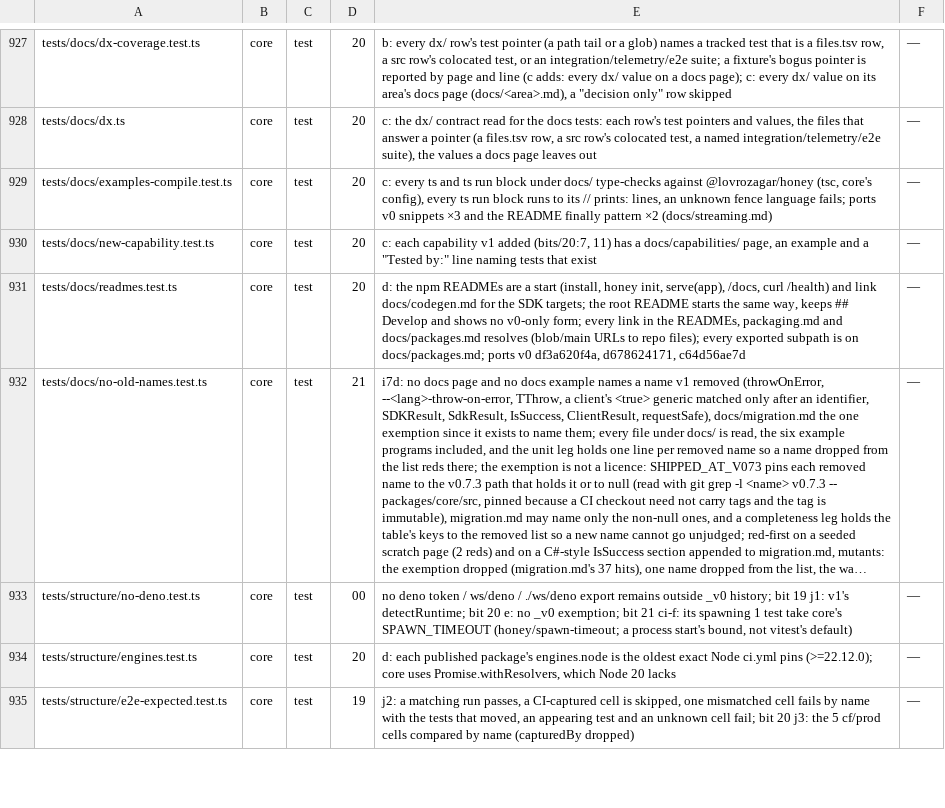
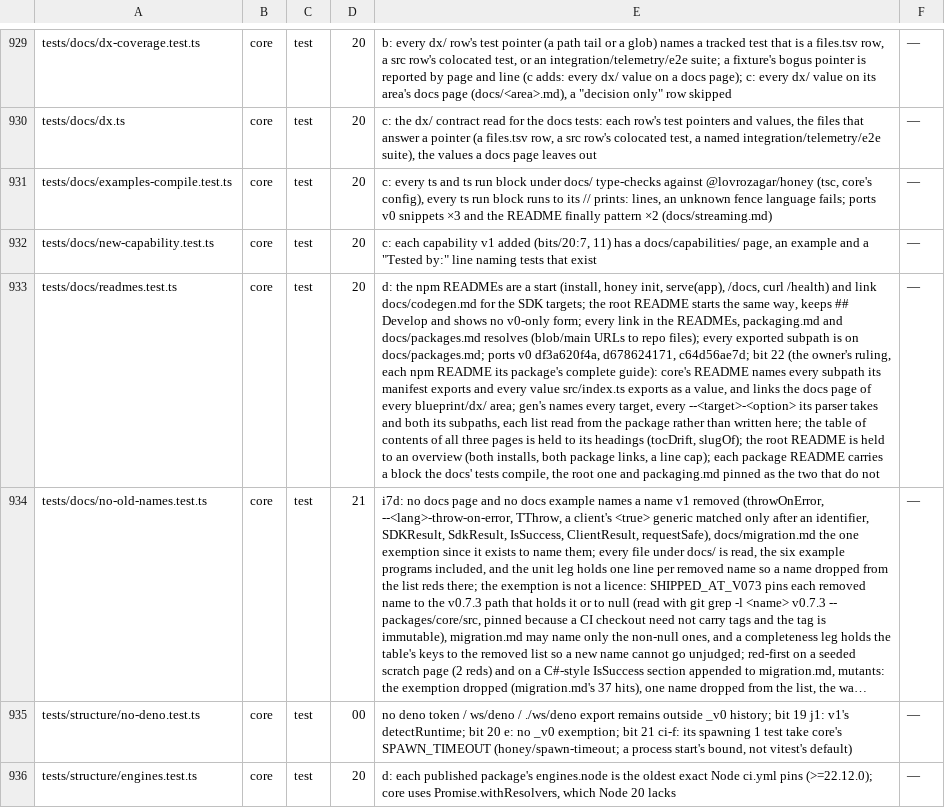
Before and after one commit to lovrozagar/honey, a TSV file: blueprint/files.tsv, drawn as a sheet; only a part is shown, gaps mark what is left out; the shorter side is filled out with more unchanged rows; long unchanged cells end in …; addresses are those after the commit; the diff covers the shown part only; the diff names each change by its address in the sheet, - before the commit and + after, or states it on an @@ line.

Commit message:
docs(blueprint): rows for the three READMEs, the usage line and the bombardier resolution

```diff
--- a/blueprint/files.tsv
+++ b/blueprint/files.tsv
-E933: …df3a620f4a, d678624171, c64d56ae7d
+E933: …df3a620f4a, d678624171, c64d56ae7d; bit 22 (the owner's ruling, each npm README its package's complete guide): core's README names every subpath its manifest exports and every value src/index.ts exports as a value, and links the docs page of every blueprint/dx/ area; gen's names every target, every --<target>-<option> its parser takes and both its subpaths, each list read from the package rather than written here; the table of contents of all three pages is held to its headings (tocDrift, slugOf); the root README is held to an overview (both installs, both package links, a line cap); each package README carries a block the docs' tests compile, the root one and packaging.md pinned as the two that do not
```
Also changed, not shown: 4 added rows and 3 edited cells elsewhere in this file.
